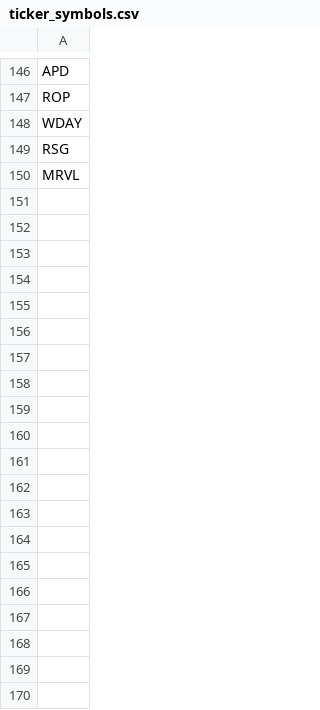
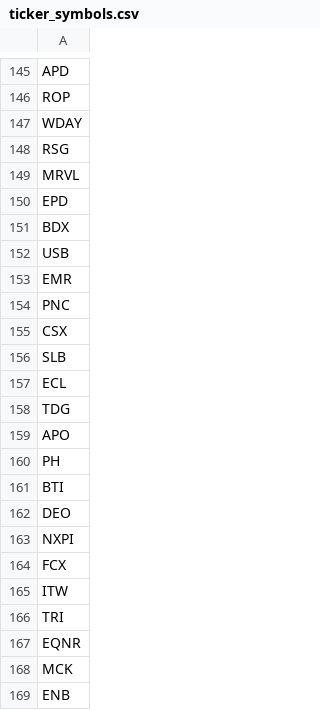
Before and after one commit to tranjm4/rnn_stock_predictor, a CSV file: api_scraper/ticker_symbols.csv, drawn as a sheet; only a part is shown, gaps mark what is left out; the diff covers the shown part only.

Commit message:
Added many more tickers (~200 total)

```diff
--- a/api_scraper/ticker_symbols.csv
+++ b/api_scraper/ticker_symbols.csv
@@ -150 +149,21 @@ RSG
 MRVL
+EPD
+BDX
+USB
+EMR
+PNC
+CSX
+SLB
+ECL
+TDG
+APO
+PH
+BTI
+DEO
+NXPI
+FCX
+ITW
+TRI
+EQNR
+MCK
+ENB
```
Also changed, not shown: 29 added rows and 1 removed row elsewhere in this file.
